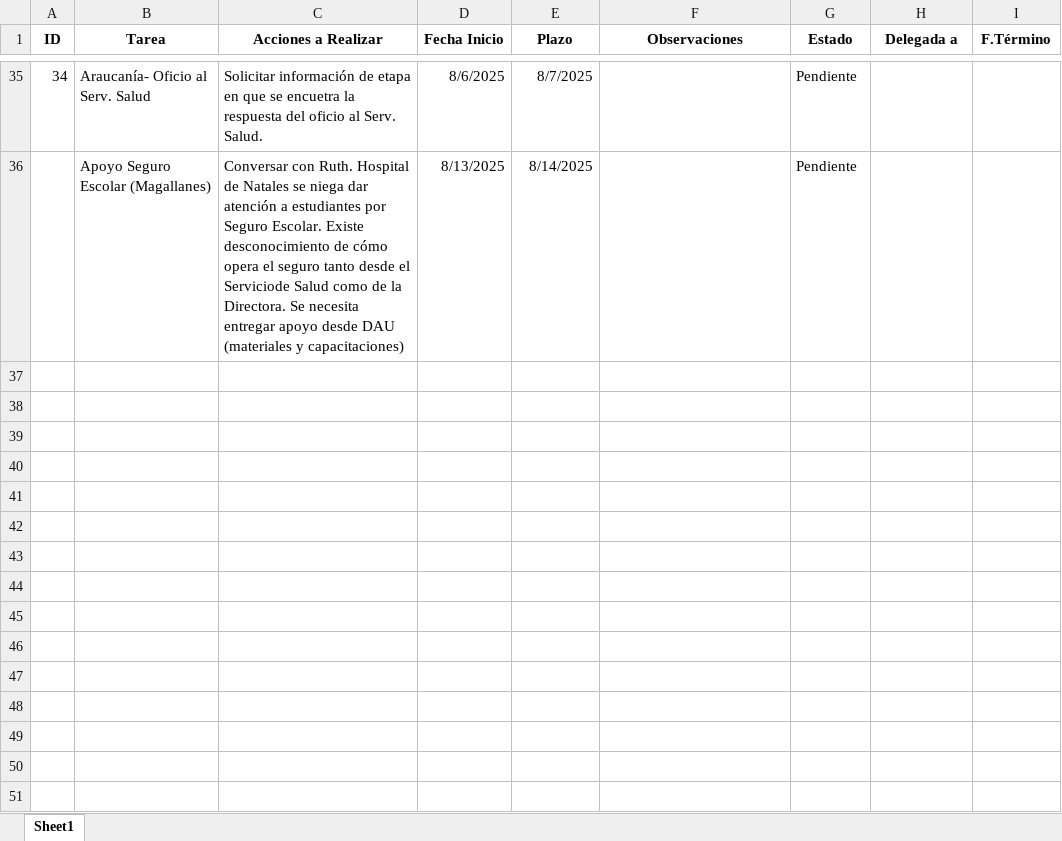
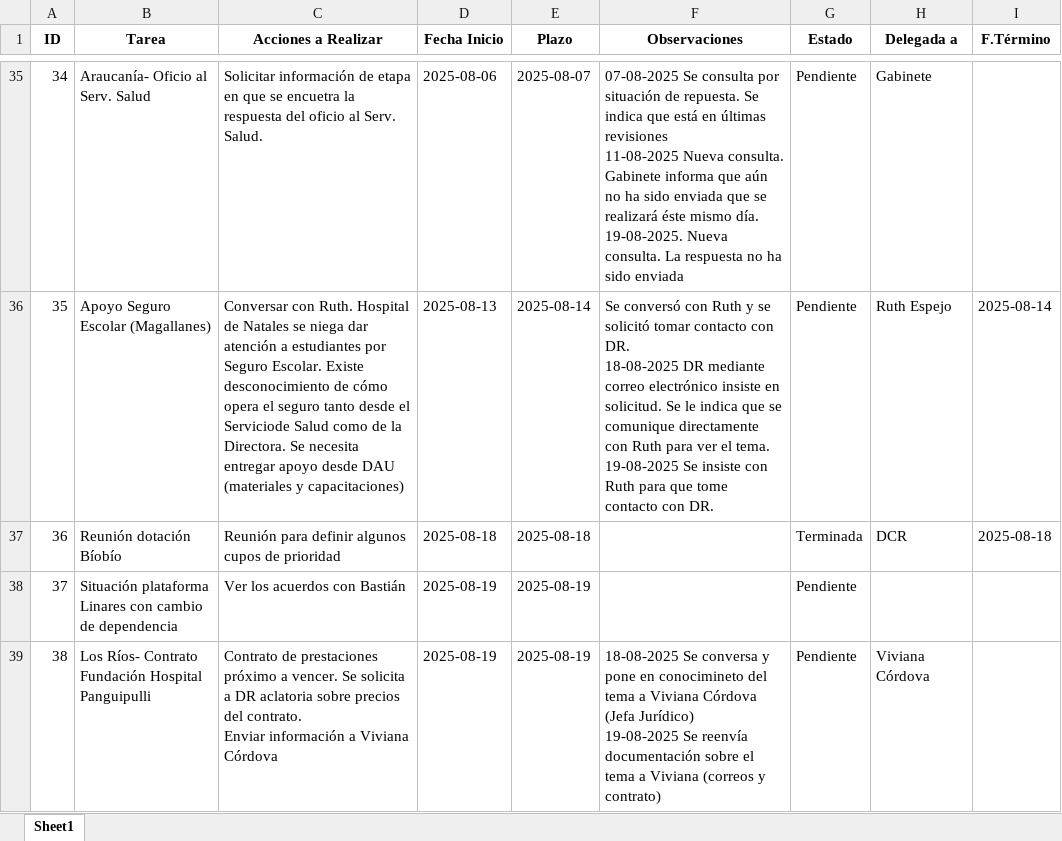
Before and after one commit to pabloclaissac/gestor-tareas-isl, an Excel workbook: tareas_exportadas.xlsx, sheet Sheet1, drawn as a sheet; only a part is shown, gaps mark what is left out; values as stored, in another font and other column widths than the file's, no borders; conditional formats not drawn; ↵ is a line break in a cell; the diff covers the shown part only; the diff names each change by its address in the sheet, - before the commit and + after, or states it on an @@ line.

```diff
--- a/tareas_exportadas.xlsx (sheet Sheet1)
+++ b/tareas_exportadas.xlsx (sheet Sheet1)
-D35 (Fecha Inicio): 8/6/2025
+D35 (Fecha Inicio): 2025-08-06
-E35 (Plazo): 8/7/2025
+E35 (Plazo): 2025-08-07
-F35 (Observaciones): (empty)
+F35 (Observaciones): 07-08-2025 Se consulta por situación de repuesta. Se indica que está en últimas revisiones ↵ 11-08-2025 Nueva consulta. Gabinete informa que aún no ha sido enviada que se realizará éste mismo día. ↵ 19-08-2025. Nueva consulta. La respuesta no ha sido enviada
-H35 (Delegada a): (empty)
+H35 (Delegada a): Gabinete
@@ column A (ID) renumbered in row 36 @@
-D36 (Fecha Inicio): 8/13/2025
+D36 (Fecha Inicio): 2025-08-13
-E36 (Plazo): 8/14/2025
+E36 (Plazo): 2025-08-14
-F36 (Observaciones): (empty)
+F36 (Observaciones): Se conversó con Ruth y se solicitó tomar contacto con DR. ↵ 18-08-2025 DR mediante correo electrónico insiste en solicitud. Se le indica que se comunique directamente con Ruth para ver el tema. ↵ 19-08-2025 Se insiste con Ruth para que tome contacto con DR.
-H36 (Delegada a): (empty)
+H36 (Delegada a): Ruth Espejo
-I36 (F.Término): (empty)
+I36 (F.Término): 2025-08-14
+row 37: 36 | Reunión dotación Bíobío | Reunión para definir algunos cupos de prioridad | 2025-08-18 | 2025-08-18 |  | Terminada | DCR | 2025-08-18
+row 38: 37 | Situación plataforma Linares con cambio de dependencia | Ver los acuerdos con Bastián | 2025-08-19 | 2025-08-19 |  | Pendiente
+row 39: 38 | Los Ríos- Contrato Fundación Hospital Panguipulli | Contrato de prestaciones próximo a vencer. Se solicita a DR aclatoria sobre precios del contrato. ↵ Enviar información a Viviana Córdova | 2025-08-19 | 2025-08-19 | 18-08-2025 Se conversa y pone en conocimineto del tema a Viviana Córdova (Jefa Jurídico) ↵ 19-08-2025 Se reenvía documentación sobre el tema a Viviana (correos y contrato) | Pendiente | Viviana Córdova
```
Also changed, not shown: 92 edited cells elsewhere in this sheet.
